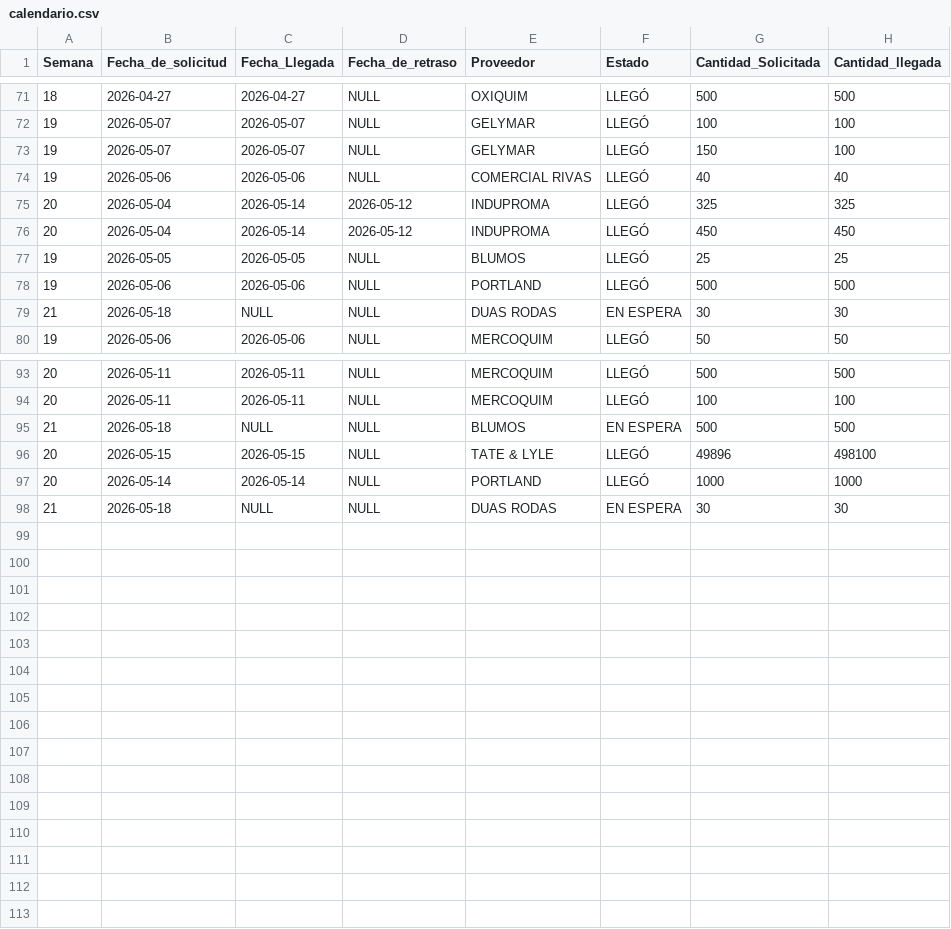
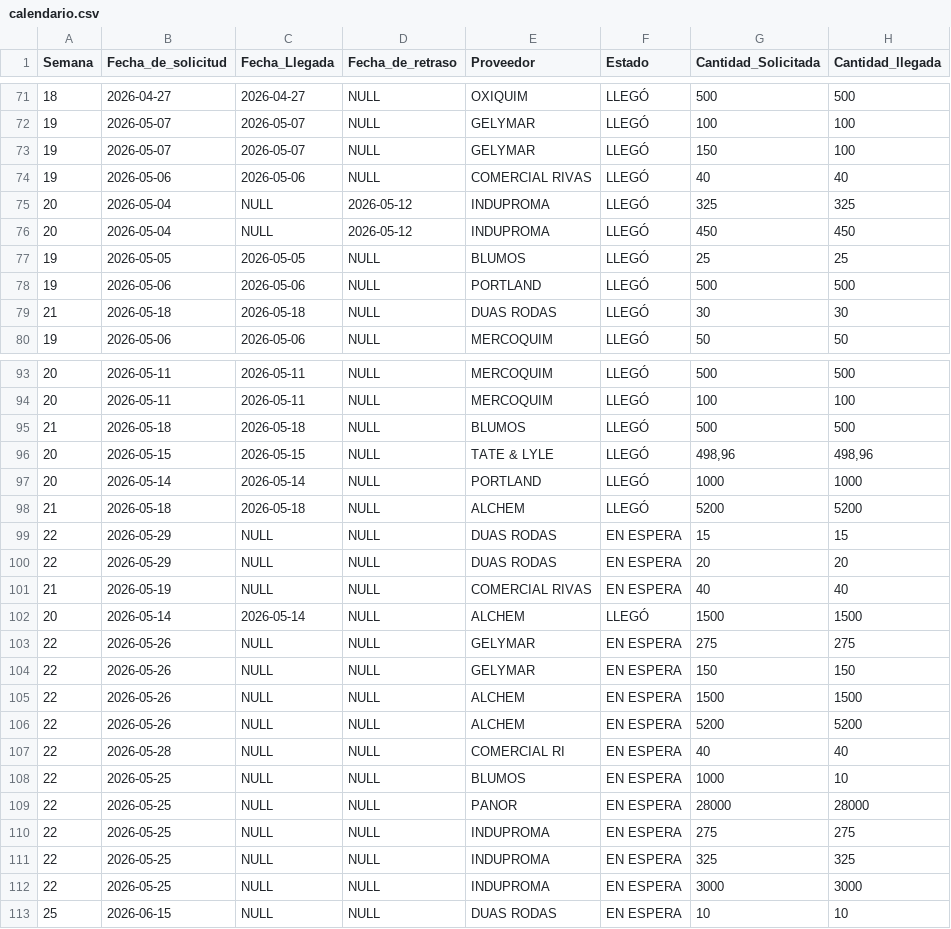
Before and after one commit to cisternas2101-ux/supply-chain-dashboard, a CSV file: data/calendario.csv, drawn as a sheet; only a part is shown, gaps mark what is left out; the diff covers the shown part only.

```diff
--- a/data/calendario.csv
+++ b/data/calendario.csv
@@ -74,7 +74,7 @@
 19;2026-05-06;2026-05-06;NULL;"COMERCIAL RIVAS ";LLEGÓ;40;40
-20;2026-05-04;2026-05-14;2026-05-12;INDUPROMA;LLEGÓ;325;325
-20;2026-05-04;2026-05-14;2026-05-12;INDUPROMA;LLEGÓ;450;450
+20;2026-05-04;NULL;2026-05-12;INDUPROMA;LLEGÓ;325;325
+20;2026-05-04;NULL;2026-05-12;INDUPROMA;LLEGÓ;450;450
 19;2026-05-05;2026-05-05;NULL;"BLUMOS ";LLEGÓ;25;25
 19;2026-05-06;2026-05-06;NULL;PORTLAND;LLEGÓ;500;500
-21;2026-05-18;NULL;NULL;DUAS RODAS;EN ESPERA;30;30
+21;2026-05-18;2026-05-18;NULL;DUAS RODAS;LLEGÓ;30;30
 19;2026-05-06;2026-05-06;NULL;"MERCOQUIM ";LLEGÓ;50;50
@@ -94,5 +94,20 @@
 20;2026-05-11;2026-05-11;NULL;"MERCOQUIM ";LLEGÓ;100;100
-21;2026-05-18;NULL;NULL;"BLUMOS ";EN ESPERA;500;500
-20;2026-05-15;2026-05-15;NULL;TATE & LYLE;LLEGÓ;49896;498100
+21;2026-05-18;2026-05-18;NULL;"BLUMOS ";LLEGÓ;500;500
+20;2026-05-15;2026-05-15;NULL;TATE & LYLE;LLEGÓ;498,96;498,96
 20;2026-05-14;2026-05-14;NULL;PORTLAND;LLEGÓ;1000;1000
-21;2026-05-18;NULL;NULL;DUAS RODAS;EN ESPERA;30;30
+21;2026-05-18;2026-05-18;NULL;ALCHEM;LLEGÓ;5200;5200
+22;2026-05-29;NULL;NULL;DUAS RODAS;EN ESPERA;15;15
+22;2026-05-29;NULL;NULL;DUAS RODAS;EN ESPERA;20;20
+21;2026-05-19;NULL;NULL;COMERCIAL RIVAS;EN ESPERA;40;40
+20;2026-05-14;2026-05-14;NULL;ALCHEM;LLEGÓ;1500;1500
+22;2026-05-26;NULL;NULL;GELYMAR;EN ESPERA;275;275
+22;2026-05-26;NULL;NULL;GELYMAR;EN ESPERA;150;150
+22;2026-05-26;NULL;NULL;ALCHEM;EN ESPERA;1500;1500
+22;2026-05-26;NULL;NULL;ALCHEM;EN ESPERA;5200;5200
+22;2026-05-28;NULL;NULL;COMERCIAL RI;EN ESPERA;40;40
+22;2026-05-25;NULL;NULL;BLUMOS;EN ESPERA;1000;10
+22;2026-05-25;NULL;NULL;PANOR;EN ESPERA;28000;28000
+22;2026-05-25;NULL;NULL;INDUPROMA;EN ESPERA;275;275
+22;2026-05-25;NULL;NULL;INDUPROMA;EN ESPERA;325;325
+22;2026-05-25;NULL;NULL;INDUPROMA;EN ESPERA;3000;3000
+25;2026-06-15;NULL;NULL;DUAS RODAS;EN ESPERA;10;10
```
Also changed, not shown: 8 edited cells elsewhere in this file, data/detalle.csv, data/fill_rate.csv, 9 other files.
